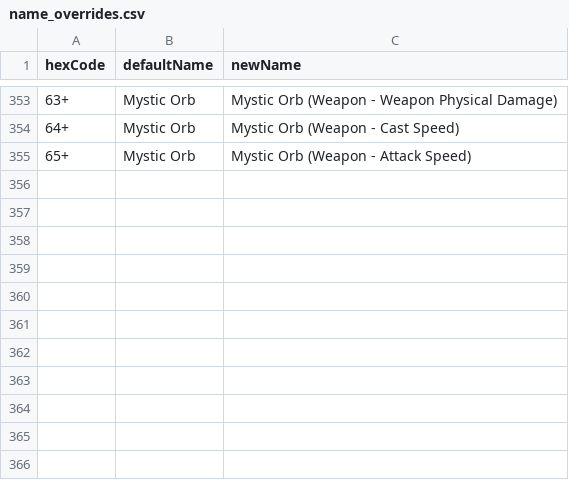
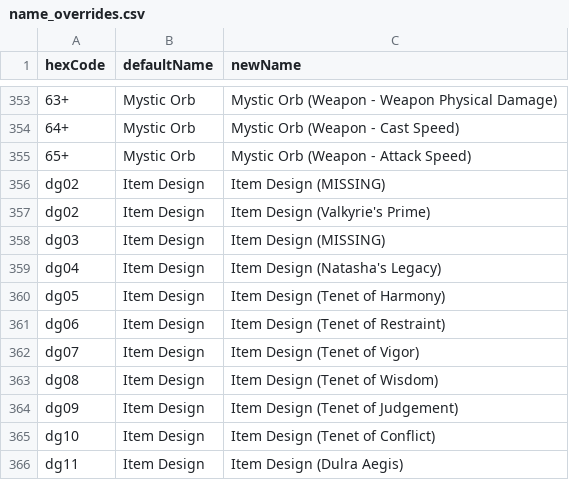
Before and after one commit to azadix/mxl-filter-editor, a CSV file: data/file_parser/name_overrides.csv, drawn as a sheet; only a part is shown, gaps mark what is left out; the diff names each change by its address in the sheet, - before the commit and + after, or states it on an @@ line.

Commit message:
Added item design descriptions and regenerated item codes

```diff
--- a/data/file_parser/name_overrides.csv
+++ b/data/file_parser/name_overrides.csv
+row 356: dg02 | Item Design | Item Design (MISSING)
+row 357: dg02 | Item Design | Item Design (Valkyrie's Prime)
+row 358: dg03 | Item Design | Item Design (MISSING)
+row 359: dg04 | Item Design | Item Design (Natasha's Legacy)
+row 360: dg05 | Item Design | Item Design (Tenet of Harmony)
+row 361: dg06 | Item Design | Item Design (Tenet of Restraint)
+row 362: dg07 | Item Design | Item Design (Tenet of Vigor)
+row 363: dg08 | Item Design | Item Design (Tenet of Wisdom)
+row 364: dg09 | Item Design | Item Design (Tenet of Judgement)
+row 365: dg10 | Item Design | Item Design (Tenet of Conflict)
+row 366: dg11 | Item Design | Item Design (Dulra Aegis)
```
Also changed, not shown: data/file_parser/ignored_hex_codes.csv, data/file_parser/item_categories.csv, 1 other file.
